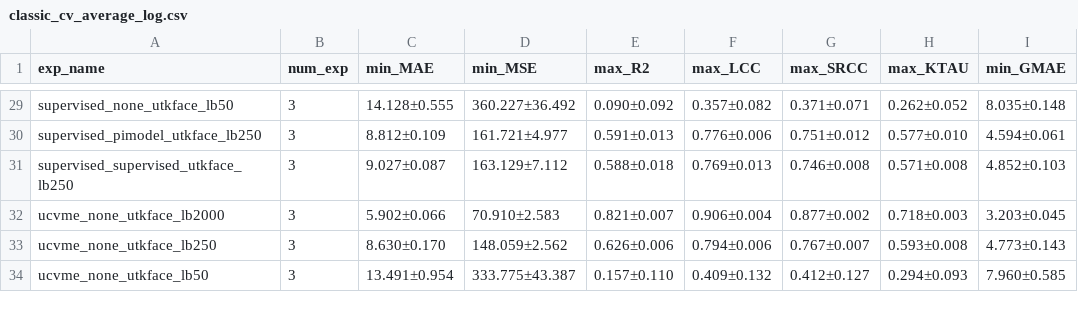
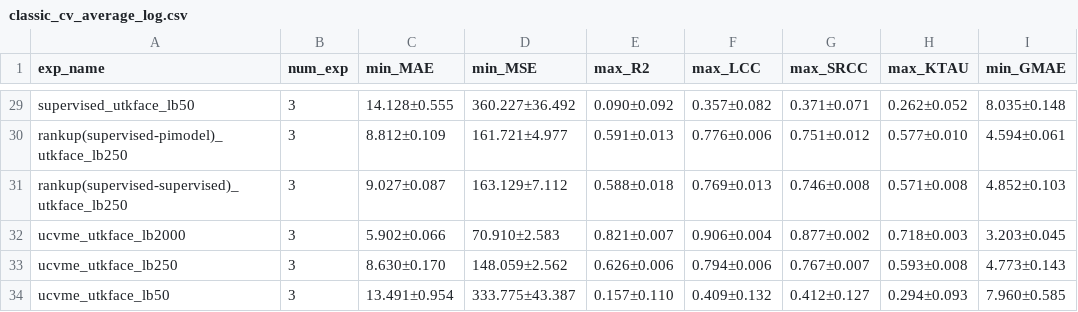
Before and after one commit to pm25/Semi-Supervised-Regression, a CSV file: results/classic_cv_average_log.csv, drawn as a sheet; only a part is shown, gaps mark what is left out; the diff covers the shown part only; the diff names each change by its address in the sheet, - before the commit and + after, or states it on an @@ line.

Commit message:
[update] experiments name.

```diff
--- a/results/classic_cv_average_log.csv
+++ b/results/classic_cv_average_log.csv
-A29 (exp_name): supervised_none_utkface_lb50
+A29 (exp_name): supervised_utkface_lb50
-A30 (exp_name): supervised_pimodel_utkface_lb250
+A30 (exp_name): rankup(supervised-pimodel)_utkface_lb250
-A31 (exp_name): supervised_supervised_utkface_lb250
+A31 (exp_name): rankup(supervised-supervised)_utkface_lb250
-A32 (exp_name): ucvme_none_utkface_lb2000
+A32 (exp_name): ucvme_utkface_lb2000
-A33 (exp_name): ucvme_none_utkface_lb250
+A33 (exp_name): ucvme_utkface_lb250
-A34 (exp_name): ucvme_none_utkface_lb50
+A34 (exp_name): ucvme_utkface_lb50
```
Also changed, not shown: 27 edited cells elsewhere in this file, results/audio_average_log.csv, results/nlp_average_log.csv.
